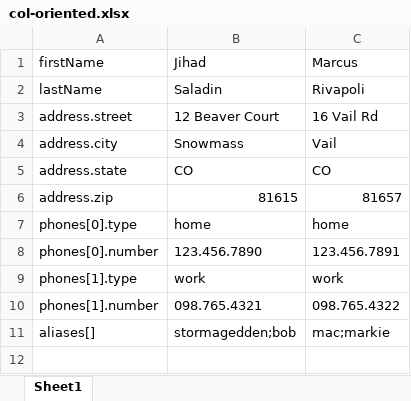
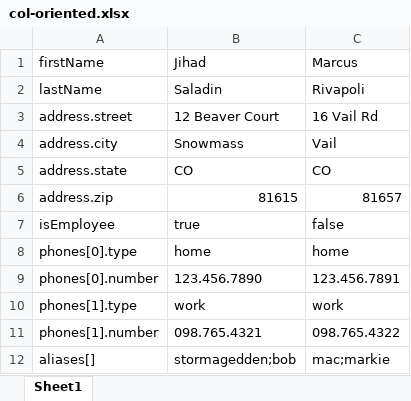
Before and after one commit to stevetarver/excel-as-json, an Excel workbook: data/col-oriented.xlsx, sheet Sheet1, drawn as a sheet; values as stored, in another font and other column widths than the file's, no borders; the diff names each change by its address in the sheet, - before the commit and + after, or states it on an @@ line.

```diff
--- a/data/col-oriented.xlsx (sheet Sheet1)
+++ b/data/col-oriented.xlsx (sheet Sheet1)
+row 7: isEmployee | true | false
```
Also changed, not shown: 13 other files.
